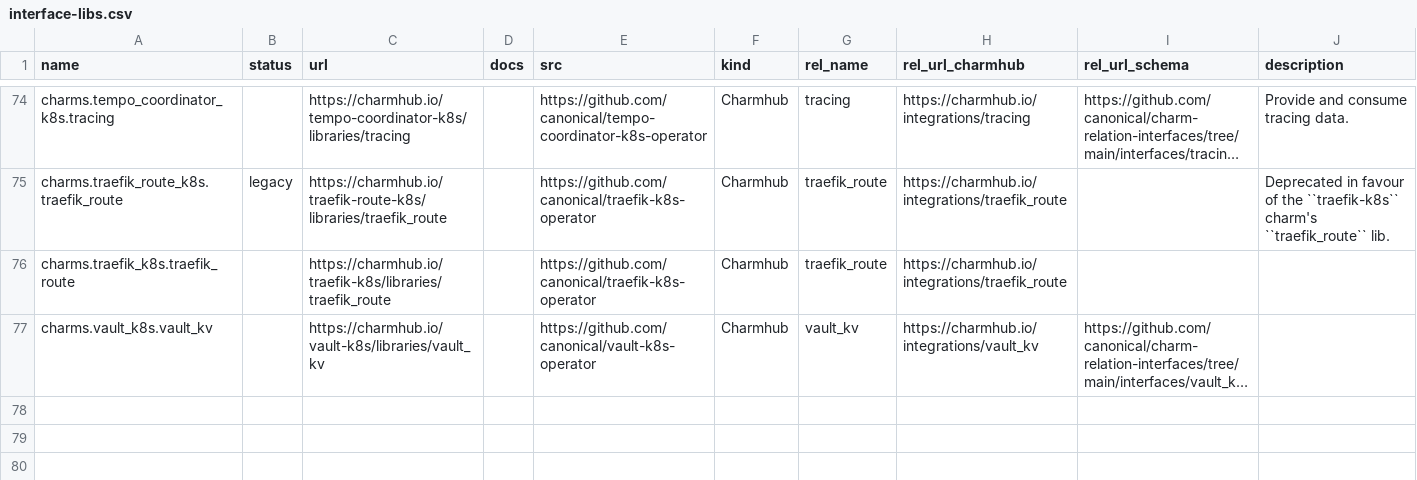
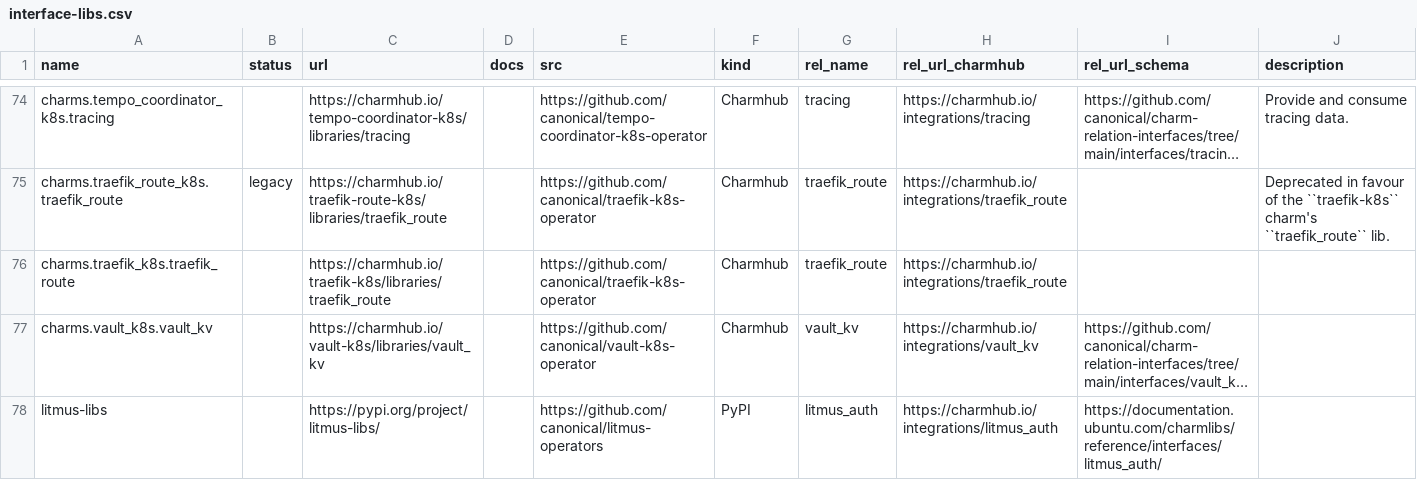
Before and after one commit to james-garner-canonical/charmlibs, a CSV file: .docs/reference/interface-libs.csv, drawn as a sheet; only a part is shown, gaps mark what is left out; long unchanged cells end in …; the diff names each change by its address in the sheet, - before the commit and + after, or states it on an @@ line.

Commit message:
docs: add litmus-libs to the CSV

```diff
--- a/.docs/reference/interface-libs.csv
+++ b/.docs/reference/interface-libs.csv
+row 78: litmus-libs |  | https://pypi.org/project/litmus-libs/ |  | https://github.com/canonical/litmus-operators | PyPI | litmus_auth | https://charmhub.io/integrations/litmus_auth | https://documentation.ubuntu.com/charmlibs/reference/interfaces/litmus_auth/
```
